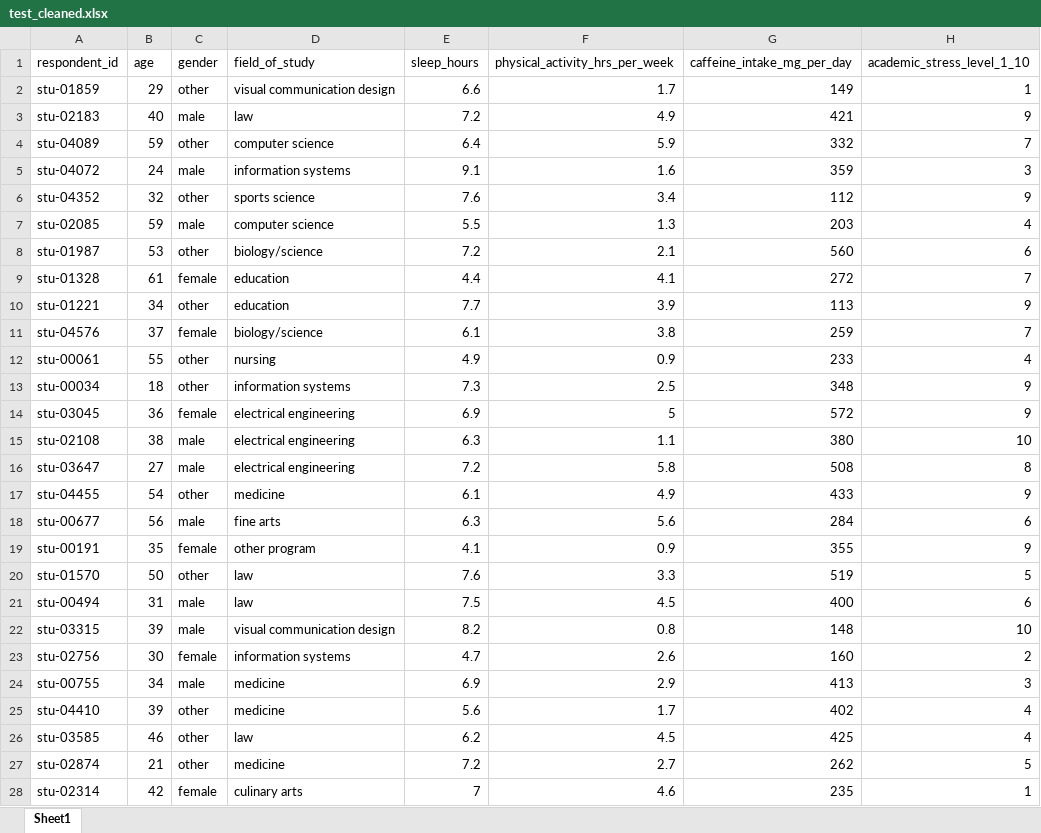
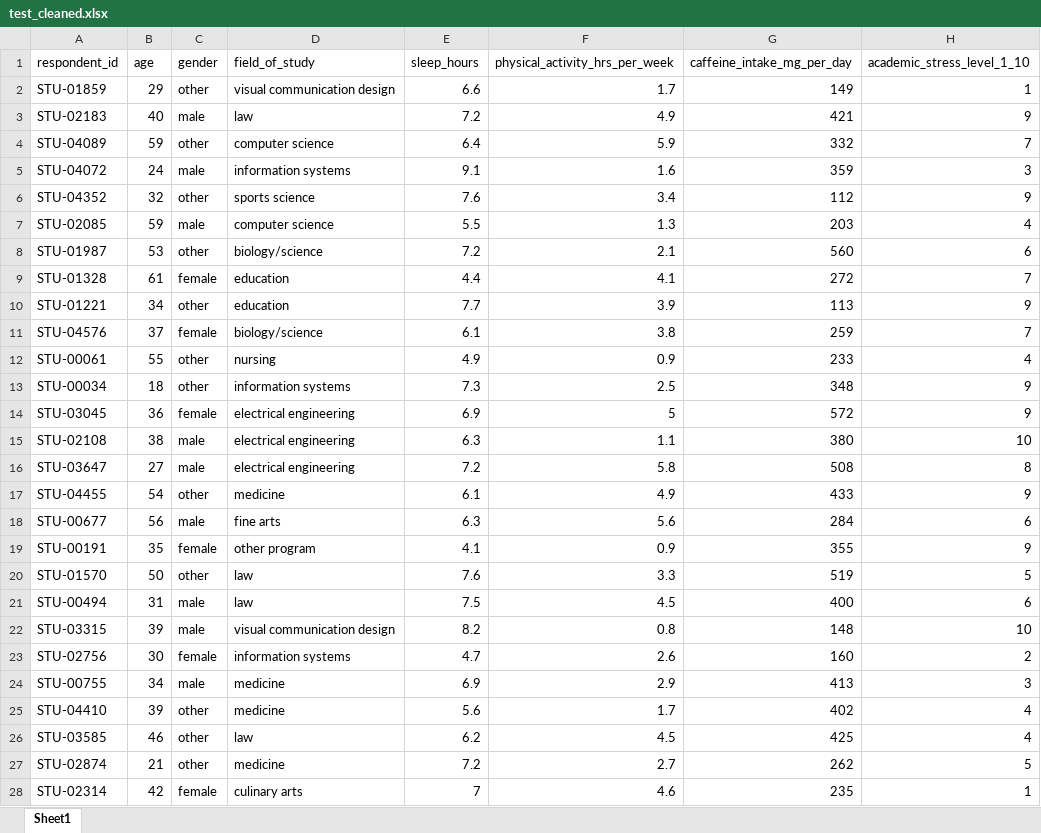
Before and after one commit to viciioasse/TECHPORIA, an Excel workbook: data/data cleaned/test_cleaned.xlsx, sheet Sheet1, drawn as a sheet; only a part is shown; values as stored, in another font and other column widths than the file's, no borders; the diff covers the shown part only; the diff names each change by its address in the sheet, - before the commit and + after, or states it on an @@ line.

```diff
--- a/data/data cleaned/test_cleaned.xlsx (sheet Sheet1)
+++ b/data/data cleaned/test_cleaned.xlsx (sheet Sheet1)
-A2 (respondent_id): stu-01859
+A2 (respondent_id): STU-01859
-A3 (respondent_id): stu-02183
+A3 (respondent_id): STU-02183
-A4 (respondent_id): stu-04089
+A4 (respondent_id): STU-04089
-A5 (respondent_id): stu-04072
+A5 (respondent_id): STU-04072
-A6 (respondent_id): stu-04352
+A6 (respondent_id): STU-04352
-A7 (respondent_id): stu-02085
+A7 (respondent_id): STU-02085
-A8 (respondent_id): stu-01987
+A8 (respondent_id): STU-01987
-A9 (respondent_id): stu-01328
+A9 (respondent_id): STU-01328
-A10 (respondent_id): stu-01221
+A10 (respondent_id): STU-01221
-A11 (respondent_id): stu-04576
+A11 (respondent_id): STU-04576
-A12 (respondent_id): stu-00061
+A12 (respondent_id): STU-00061
-A13 (respondent_id): stu-00034
+A13 (respondent_id): STU-00034
-A14 (respondent_id): stu-03045
+A14 (respondent_id): STU-03045
-A15 (respondent_id): stu-02108
+A15 (respondent_id): STU-02108
-A16 (respondent_id): stu-03647
+A16 (respondent_id): STU-03647
-A17 (respondent_id): stu-04455
+A17 (respondent_id): STU-04455
-A18 (respondent_id): stu-00677
+A18 (respondent_id): STU-00677
-A19 (respondent_id): stu-00191
+A19 (respondent_id): STU-00191
-A20 (respondent_id): stu-01570
+A20 (respondent_id): STU-01570
-A21 (respondent_id): stu-00494
+A21 (respondent_id): STU-00494
-A22 (respondent_id): stu-03315
+A22 (respondent_id): STU-03315
-A23 (respondent_id): stu-02756
+A23 (respondent_id): STU-02756
-A24 (respondent_id): stu-00755
+A24 (respondent_id): STU-00755
-A25 (respondent_id): stu-04410
+A25 (respondent_id): STU-04410
-A26 (respondent_id): stu-03585
+A26 (respondent_id): STU-03585
-A27 (respondent_id): stu-02874
+A27 (respondent_id): STU-02874
-A28 (respondent_id): stu-02314
+A28 (respondent_id): STU-02314
```
Also changed, not shown: 985 edited cells elsewhere in this sheet, data/data cleaned/train_cleaned.xlsx, 8 other files.
